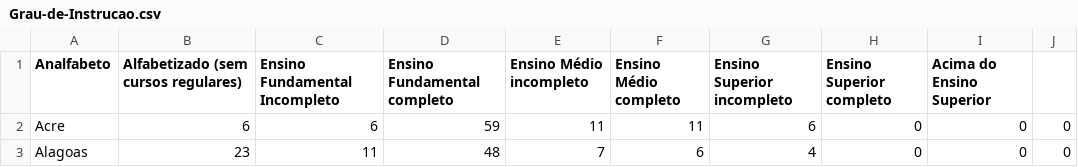
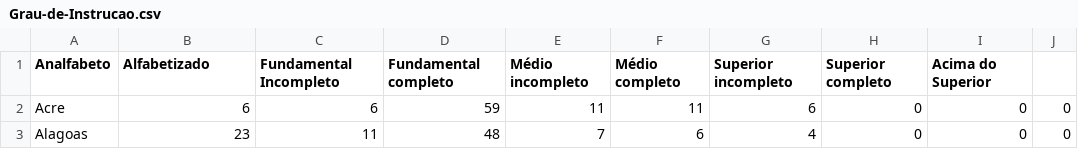
Before and after one commit to henriquepw/telematica, a CSV file: 3-periodo/Statistics/Projeto 1/csv/Grau-de-Instrucao.csv, drawn as a sheet; only a part is shown.

```diff
--- a/3-periodo/Statistics/Projeto 1/csv/Grau-de-Instrucao.csv
+++ b/3-periodo/Statistics/Projeto 1/csv/Grau-de-Instrucao.csv
@@ -1,2 +1,2 @@
-Analfabeto,Alfabetizado (sem cursos regulares),Ensino Fundamental Incompleto,Ensino Fundamental completo,Ensino Médio incompleto,Ensino Médio completo,Ensino Superior incompleto,Ensino Superior completo,Acima do Ensino Superior
+Analfabeto,Alfabetizado,Fundamental Incompleto,Fundamental completo,Médio incompleto,Médio completo,Superior incompleto,Superior completo,Acima do Superior
 Acre,6,6,59,11,11,6,0,0,0
```
Also changed, not shown: 3-periodo/Statistics/Projeto 1/csv/A-causa-da-exclusao.csv, 1 other file.
